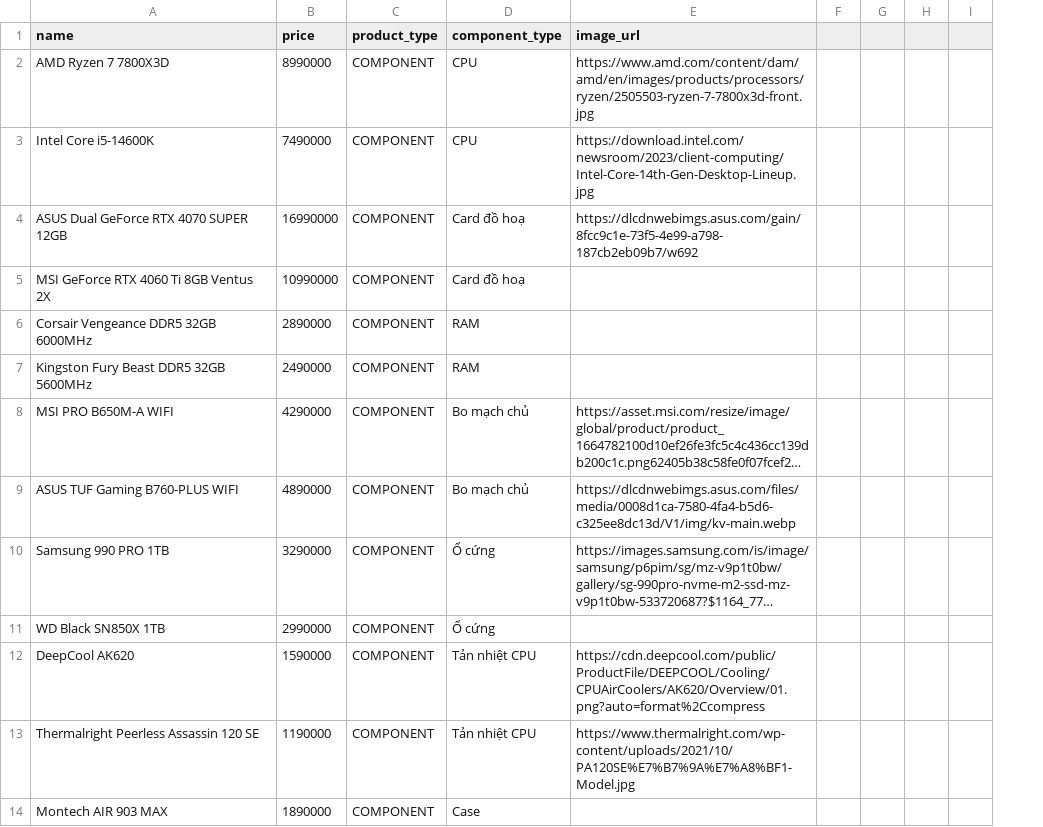
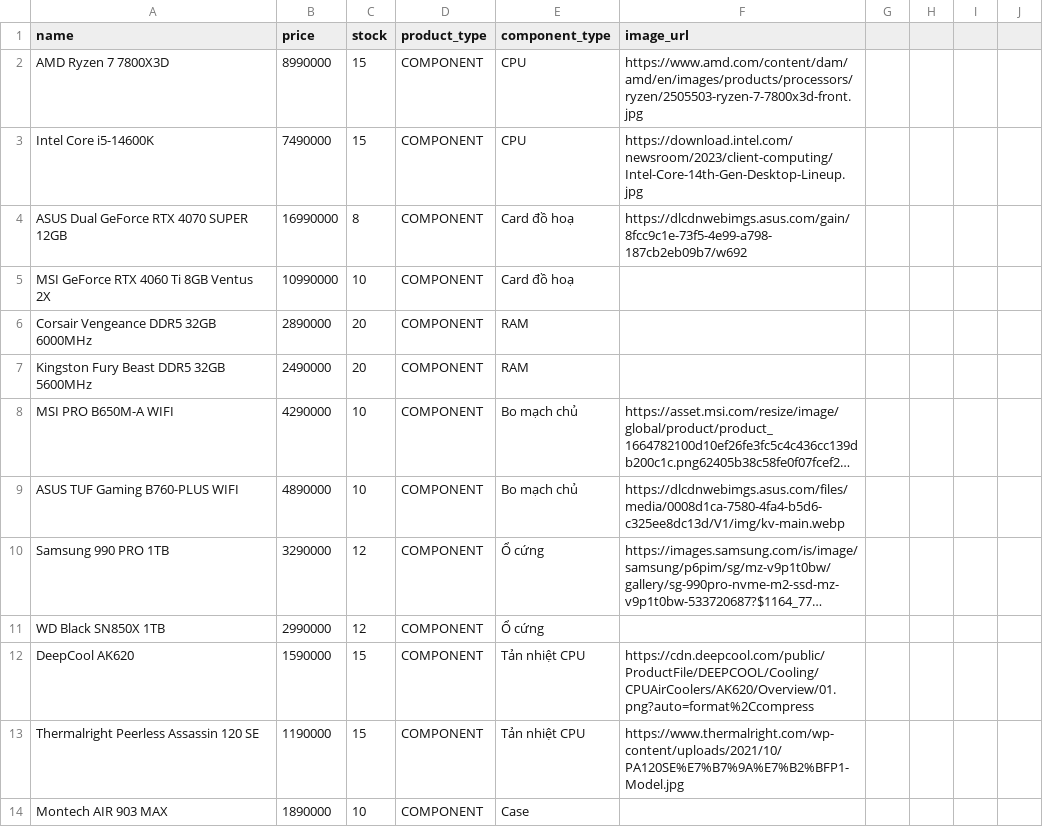
Before and after one commit to NokoriPiiii/re-forge-pc, a CSV file: src/main/resources/db/products.csv, drawn as a sheet; only a part is shown; long unchanged cells end in …; addresses are those after the commit; the diff names each change by its address in the sheet, - before the commit and + after, or states it on an @@ line.

Commit message:
fix: add stock to products

```diff
--- a/src/main/resources/db/products.csv
+++ b/src/main/resources/db/products.csv
+column C (stock), rows 2-14: 15 | 15 | 8 | 10 | 20 | 20 | 10 | 10 | 12 | 12 | 15 | 15 | 10
-F13 (image_url): https://www.thermalright.com/wp-content/uploads/2021/10/PA120SE%E7%B7%9A%E7%A8%BF1-Model.jpg
+F13 (image_url): https://www.thermalright.com/wp-content/uploads/2021/10/PA120SE%E7%B7%9A%E7%B2%BFP1-Model.jpg
```
Also changed, not shown: 2 other files.
